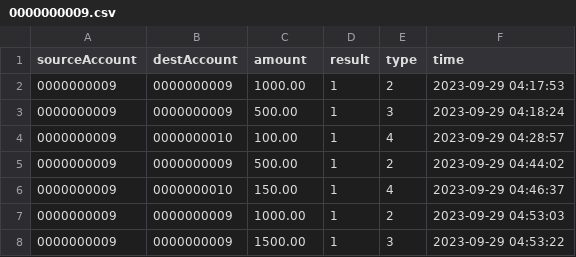
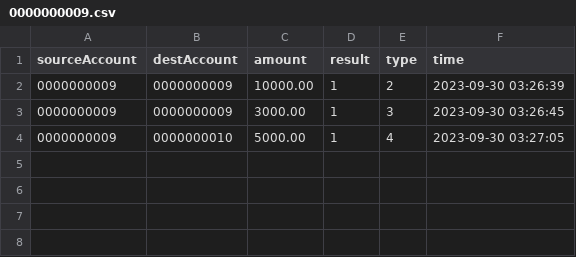
Before and after one commit to CaptzDevs/terminalATM, a CSV file: transactions/0000000009.csv, drawn as a sheet.

Commit message:
Fix : change calculation in Summary.total and fix transaction date show same datetime in row

```diff
--- a/transactions/0000000009.csv
+++ b/transactions/0000000009.csv
@@ -1,8 +1,4 @@
 sourceAccount,destAccount,amount,result,type,time
-0000000009,0000000009,1000.00,1,2,2023-09-29 04:17:53
-0000000009,0000000009,500.00,1,3,2023-09-29 04:18:24
-0000000009,0000000010,100.00,1,4,2023-09-29 04:28:57
-0000000009,0000000009,500.00,1,2,2023-09-29 04:44:02
-0000000009,0000000010,150.00,1,4,2023-09-29 04:46:37
-0000000009,0000000009,1000.00,1,2,2023-09-29 04:53:03
-0000000009,0000000009,1500.00,1,3,2023-09-29 04:53:22
+0000000009,0000000009,10000.00,1,2,2023-09-30 03:26:39
+0000000009,0000000009,3000.00,1,3,2023-09-30 03:26:45
+0000000009,0000000010,5000.00,1,4,2023-09-30 03:27:05
```
Also changed, not shown: data/Users.csv, 3 other files.
